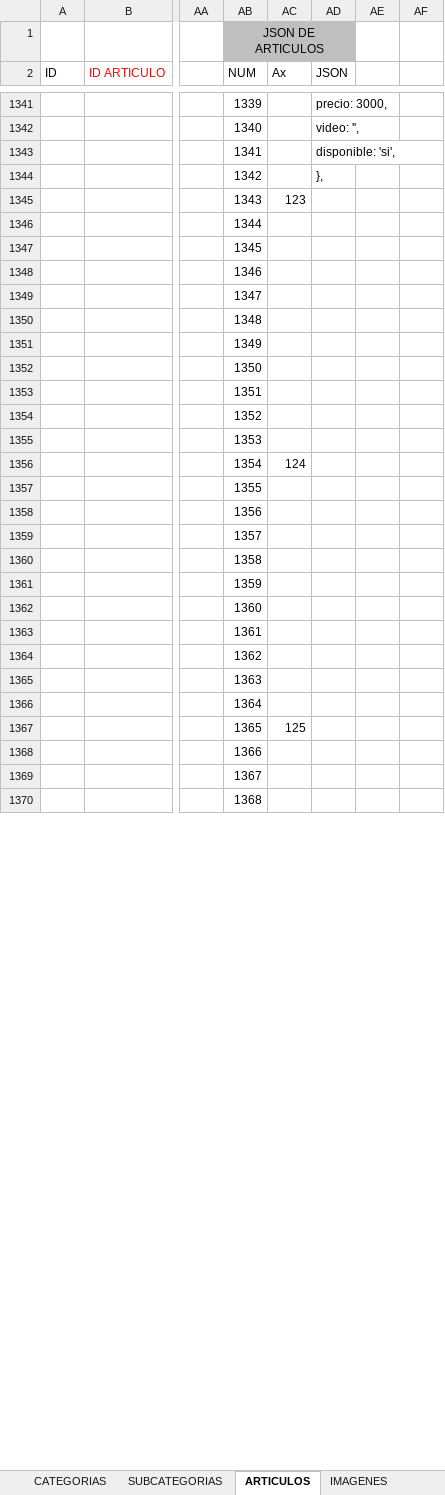
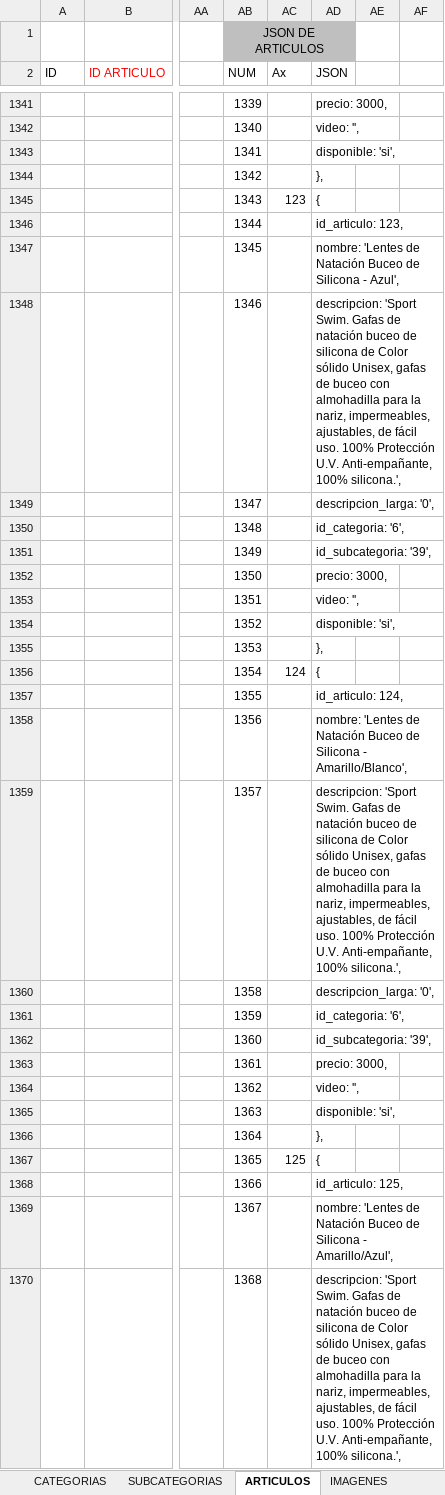
Before and after one commit to multicolorbazar/site, an Excel workbook: src/documents/articulos.xlsx, sheet ARTICULOS, drawn as a sheet; only a part is shown, gaps mark what is left out; values as stored, in another font and other column widths than the file's, no borders; conditional formats not drawn; the diff covers the shown part only; the diff names each change by its address in the sheet, - before the commit and + after, or states it on an @@ line.

```diff
--- a/src/documents/articulos.xlsx (sheet ARTICULOS)
+++ b/src/documents/articulos.xlsx (sheet ARTICULOS)
-AD1345 (JSON): (empty)
+AD1345 (JSON): {
-AD1346 (JSON): (empty)
+AD1346 (JSON): id_articulo: 123,
-AD1347 (JSON): (empty)
+AD1347 (JSON): nombre: 'Lentes de Natación Buceo de Silicona - Azul',
-AD1348 (JSON): (empty)
+AD1348 (JSON): descripcion: 'Sport Swim. Gafas de natación buceo de silicona de Color sólido Unisex, gafas de buceo con almohadilla para la nariz, impermeables, ajustables, de fácil uso. 100% Protección U.V. Anti-empañante, 100% silicona.',
-AD1349 (JSON): (empty)
+AD1349 (JSON): descripcion_larga: '0',
-AD1350 (JSON): (empty)
+AD1350 (JSON): id_categoria: '6',
-AD1351 (JSON): (empty)
+AD1351 (JSON): id_subcategoria: '39',
-AD1352 (JSON): (empty)
+AD1352 (JSON): precio: 3000,
-AD1353 (JSON): (empty)
+AD1353 (JSON): video: '',
-AD1354 (JSON): (empty)
+AD1354 (JSON): disponible: 'si',
-AD1355 (JSON): (empty)
+AD1355 (JSON): },
-AD1356 (JSON): (empty)
+AD1356 (JSON): {
-AD1357 (JSON): (empty)
+AD1357 (JSON): id_articulo: 124,
-AD1358 (JSON): (empty)
+AD1358 (JSON): nombre: 'Lentes de Natación Buceo de Silicona - Amarillo/Blanco',
-AD1359 (JSON): (empty)
+AD1359 (JSON): descripcion: 'Sport Swim. Gafas de natación buceo de silicona de Color sólido Unisex, gafas de buceo con almohadilla para la nariz, impermeables, ajustables, de fácil uso. 100% Protección U.V. Anti-empañante, 100% silicona.',
-AD1360 (JSON): (empty)
+AD1360 (JSON): descripcion_larga: '0',
-AD1361 (JSON): (empty)
+AD1361 (JSON): id_categoria: '6',
-AD1362 (JSON): (empty)
+AD1362 (JSON): id_subcategoria: '39',
-AD1363 (JSON): (empty)
+AD1363 (JSON): precio: 3000,
-AD1364 (JSON): (empty)
+AD1364 (JSON): video: '',
-AD1365 (JSON): (empty)
+AD1365 (JSON): disponible: 'si',
-AD1366 (JSON): (empty)
+AD1366 (JSON): },
-AD1367 (JSON): (empty)
+AD1367 (JSON): {
-AD1368 (JSON): (empty)
+AD1368 (JSON): id_articulo: 125,
-AD1369 (JSON): (empty)
+AD1369 (JSON): nombre: 'Lentes de Natación Buceo de Silicona - Amarillo/Azul',
-AD1370 (JSON): (empty)
+AD1370 (JSON): descripcion: 'Sport Swim. Gafas de natación buceo de silicona de Color sólido Unisex, gafas de buceo con almohadilla para la nariz, impermeables, ajustables, de fácil uso. 100% Protección U.V. Anti-empañante, 100% silicona.',
```
Also changed, not shown: 4 added rows, 4 removed rows and 58 edited cells elsewhere in this sheet, sheet IMAGENES, sheet SUBCATEGORIAS, 15 other files.
